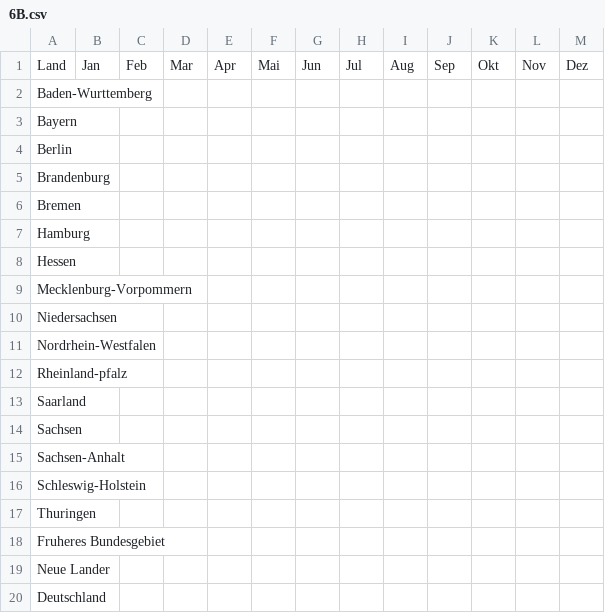
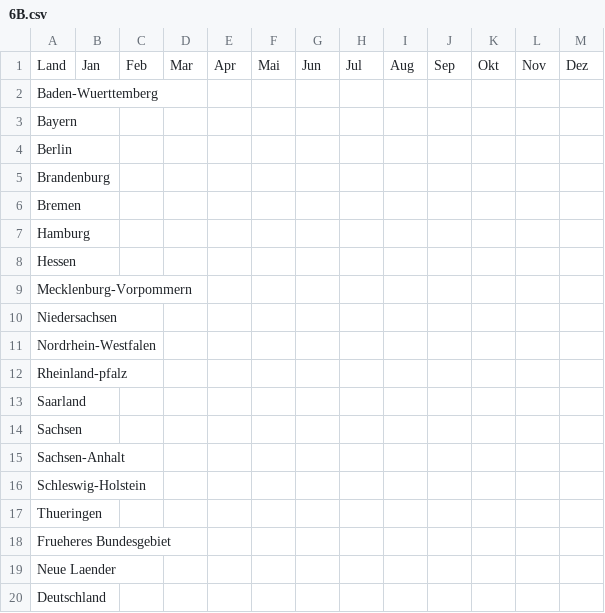
Before and after one commit to pfs-db/dataviz-wildfire, a CSV file: project_wild_fire/data/bmel-statistik_de/1995/6B.csv, drawn as a sheet.

```diff
--- a/project_wild_fire/data/bmel-statistik_de/1995/6B.csv
+++ b/project_wild_fire/data/bmel-statistik_de/1995/6B.csv
@@ -1,3 +1,3 @@
 Land,Jan,Feb,Mar,Apr,Mai,Jun,Jul,Aug,Sep,Okt,Nov,Dez
-Baden-Wurttemberg,,,,,,,,,,,,
+Baden-Wuerttemberg,,,,,,,,,,,,
 Bayern,,,,,,,,,,,,
@@ -16,5 +16,5 @@ Sachsen-Anhalt,,,,,,,,,,,,
 Schleswig-Holstein,,,,,,,,,,,,
-Thuringen,,,,,,,,,,,,
-Fruheres Bundesgebiet,,,,,,,,,,,,
-Neue Lander,,,,,,,,,,,,
+Thueringen,,,,,,,,,,,,
+Frueheres Bundesgebiet,,,,,,,,,,,,
+Neue Laender,,,,,,,,,,,,
 Deutschland,,,,,,,,,,,,
```
Also changed, not shown: project_wild_fire/data/bmel-statistik_de/1996/6B.csv, project_wild_fire/data/bmel-statistik_de/1997/6B.csv, 16 other files.
